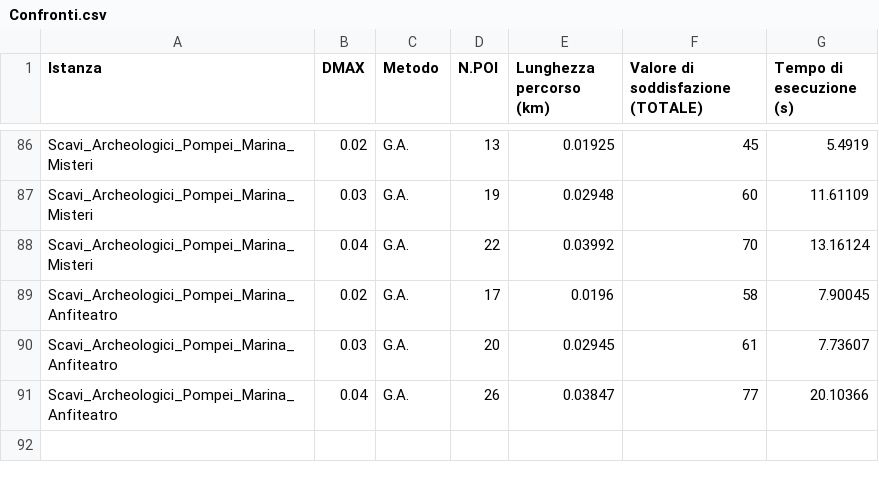
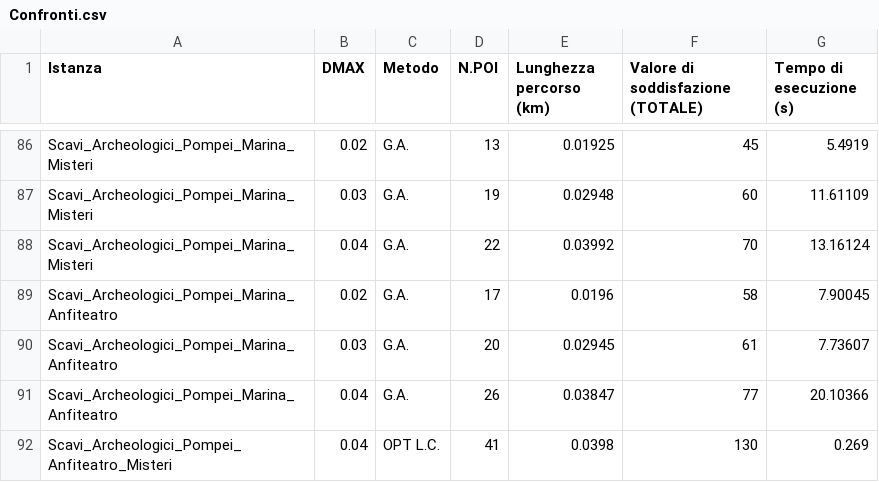
Before and after one commit to giuseppericcio/Pompei-Ruins-Orienteering-Problem, a CSV file: Confronti.csv, drawn as a sheet; only a part is shown, gaps mark what is left out; the diff names each change by its address in the sheet, - before the commit and + after, or states it on an @@ line.

```diff
--- a/Confronti.csv
+++ b/Confronti.csv
+row 92: Scavi_Archeologici_Pompei_Anfiteatro_Misteri | 0.04 | OPT L.C. | 41 | 0.0398 | 130 | 0.269
```
Also changed, not shown: 1 other file.
